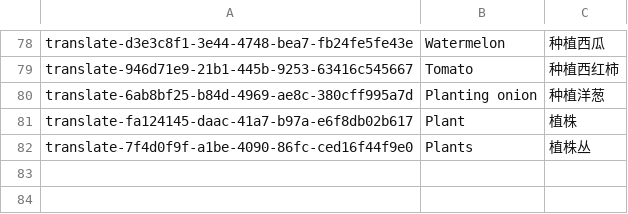
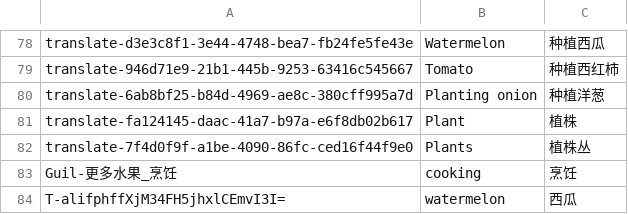
Before and after one commit to NBKRedSpy/CardSurvival-Translation-English-Fruit, a CSV file: Guil-更多水果/Localization/SimpEn.csv, drawn as a sheet; only a part is shown, gaps mark what is left out.

Commit message:
Packaging, dll localization change
Added translation for dll's Guil-更多水果_烹饪 key
Added translation for dynamic key, which turned out
to only be a single item:  watermelon,西瓜

Added Package.ps1 for releases

```diff
--- a/Guil-更多水果/Localization/SimpEn.csv
+++ b/Guil-更多水果/Localization/SimpEn.csv
@@ -82 +82,3 @@ translate-fa124145-daac-41a7-b97a-e6f8db02b617,Plant,植株
 translate-7f4d0f9f-a1be-4090-86fc-ced16f44f9e0,Plants,植株丛
+Guil-更多水果_烹饪,cooking,烹饪
+T-alifphffXjM34FH5jhxlCEmvI3I=,watermelon,西瓜
```
Also changed, not shown: 8 other files.
